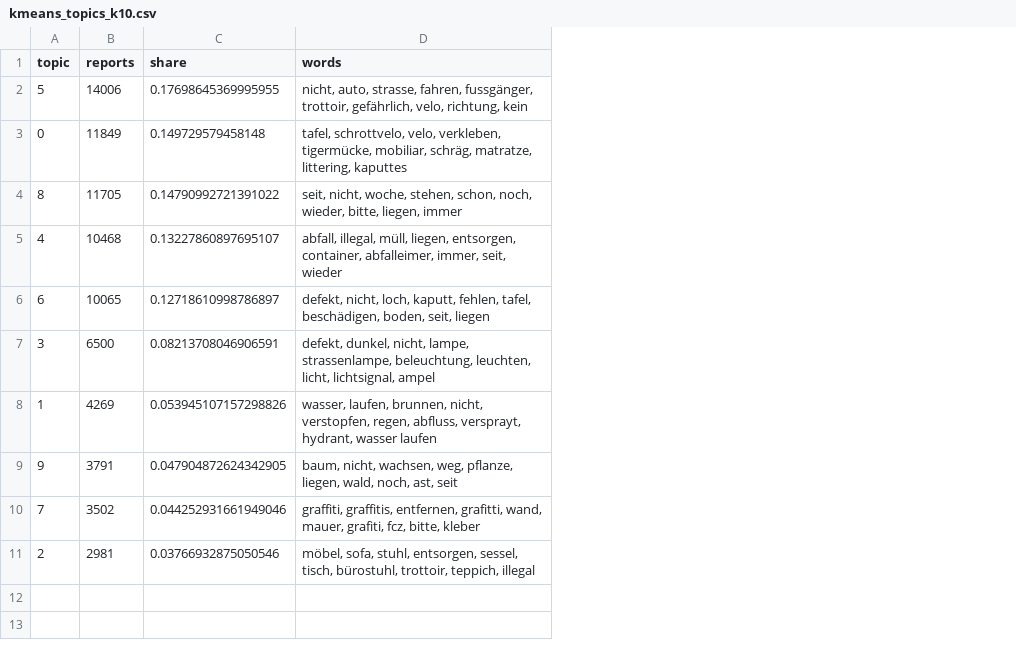
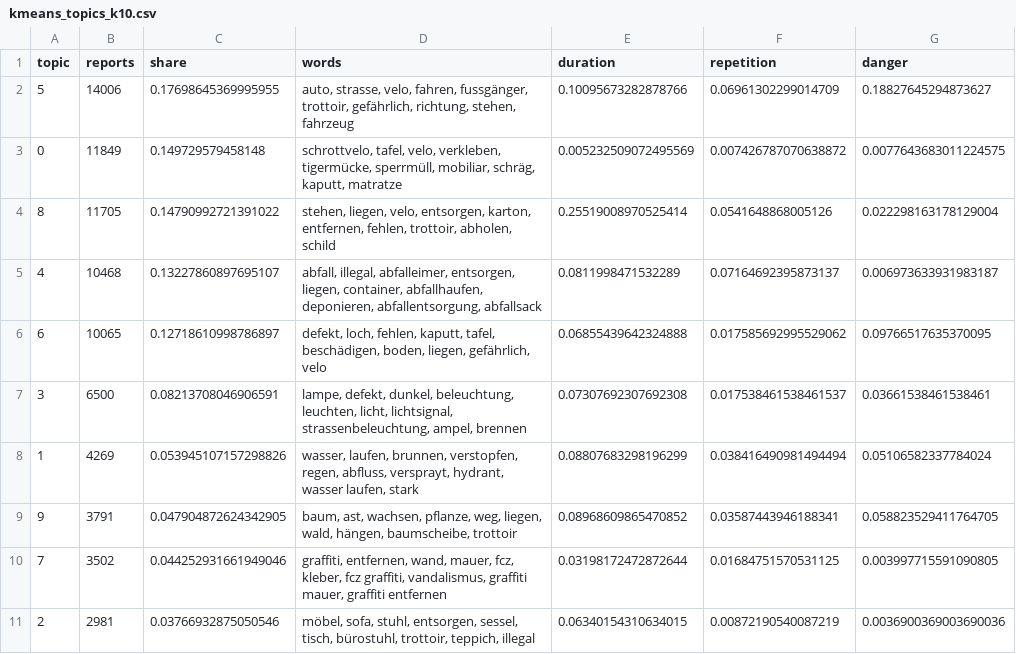
Before and after one commit to elisab-code/data-analysis-zueri, a CSV file: results/tables/kmeans_topics_k10.csv, drawn as a sheet; the diff names each change by its address in the sheet, - before the commit and + after, or states it on an @@ line.

Commit message:
Exclude state and meta words from TF-IDF, add state markers
State words (nicht, seit, woche), meta words (bitte, foto) and pure
numbers are no longer TF-IDF terms, so NMF topics describe objects.
How a problem is described is captured by three state markers instead
(duration, repetition, danger), shown per topic in the topic tables and
in notebook 03. Notebook 02 and the README are updated to the new
numbers.

```diff
--- a/results/tables/kmeans_topics_k10.csv
+++ b/results/tables/kmeans_topics_k10.csv
+column E (duration), rows 2-11: 0.10095673282878766 | 0.005232509072495569 | 0.25519008970525414 | 0.0811998471532289 | 0.06855439642324888 | 0.07307692307692308 | 0.08807683298196299 | 0.08968609865470852 | 0.03198172472872644 | 0.06340154310634015
+column F (repetition), rows 2-11: 0.06961302299014709 | 0.007426787070638872 | 0.0541648868005126 | 0.07164692395873137 | 0.017585692995529062 | 0.017538461538461537 | 0.038416490981494494 | 0.03587443946188341 | 0.01684751570531125 | 0.00872190540087219
+column G (danger), rows 2-11: 0.18827645294873627 | 0.0077643683011224575 | 0.022298163178129004 | 0.006973633931983187 | 0.09766517635370095 | 0.03661538461538461 | 0.05106582337784024 | 0.058823529411764705 | 0.003997715591090805 | 0.0036900369003690036
-D2 (words): nicht, auto, strasse, fahren, fussgänger, trottoir, gefährlich, velo, richtung, kein
+D2 (words): auto, strasse, velo, fahren, fussgänger, trottoir, gefährlich, richtung, stehen, fahrzeug
-D3 (words): tafel, schrottvelo, velo, verkleben, tigermücke, mobiliar, schräg, matratze, littering, kaputtes
+D3 (words): schrottvelo, tafel, velo, verkleben, tigermücke, sperrmüll, mobiliar, schräg, kaputt, matratze
-D4 (words): seit, nicht, woche, stehen, schon, noch, wieder, bitte, liegen, immer
+D4 (words): stehen, liegen, velo, entsorgen, karton, entfernen, fehlen, trottoir, abholen, schild
-D5 (words): abfall, illegal, müll, liegen, entsorgen, container, abfalleimer, immer, seit, wieder
+D5 (words): abfall, illegal, abfalleimer, entsorgen, liegen, container, abfallhaufen, deponieren, abfallentsorgung, abfallsack
-D6 (words): defekt, nicht, loch, kaputt, fehlen, tafel, beschädigen, boden, seit, liegen
+D6 (words): defekt, loch, fehlen, kaputt, tafel, beschädigen, boden, liegen, gefährlich, velo
-D7 (words): defekt, dunkel, nicht, lampe, strassenlampe, beleuchtung, leuchten, licht, lichtsignal, ampel
+D7 (words): lampe, defekt, dunkel, beleuchtung, leuchten, licht, lichtsignal, strassenbeleuchtung, ampel, brennen
-D8 (words): …laufen, brunnen, nicht, verstopfen, regen, abfluss, versprayt, hydrant, wasser laufen
+D8 (words): …laufen, brunnen, verstopfen, regen, abfluss, versprayt, hydrant, wasser laufen, stark
-D9 (words): baum, nicht, wachsen, weg, pflanze, liegen, wald, noch, ast, seit
+D9 (words): baum, ast, wachsen, pflanze, weg, liegen, wald, hängen, baumscheibe, trottoir
-D10 (words): graffiti, graffitis, entfernen, grafitti, wand, mauer, grafiti, fcz, bitte, kleber
+D10 (words): graffiti, entfernen, wand, mauer, fcz, kleber, fcz graffiti, vandalismus, graffiti mauer, graffiti entfernen
```
Also changed, not shown: results/tables/nmf_topics_k10.csv, 11 other files.
